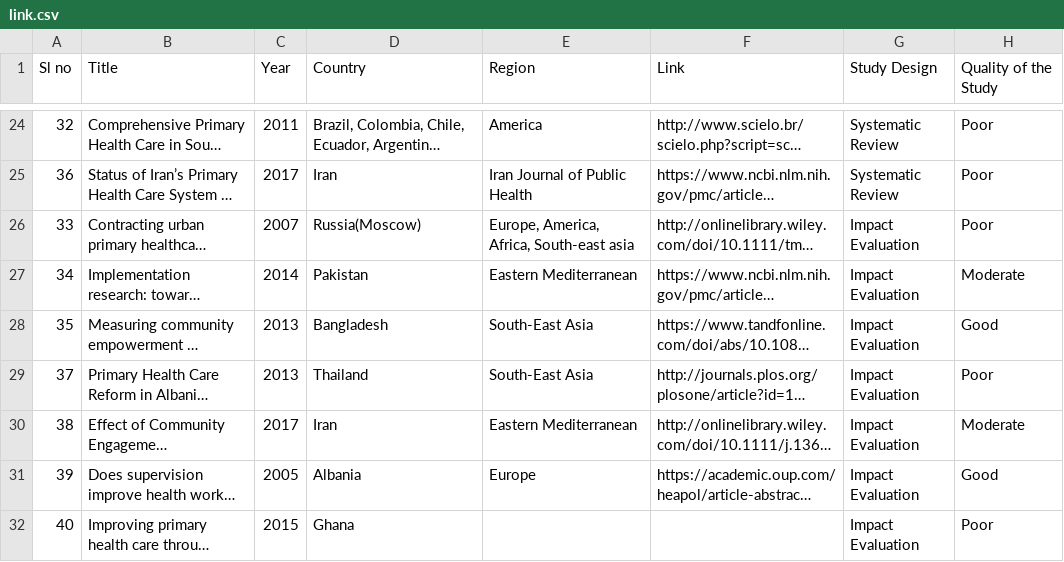
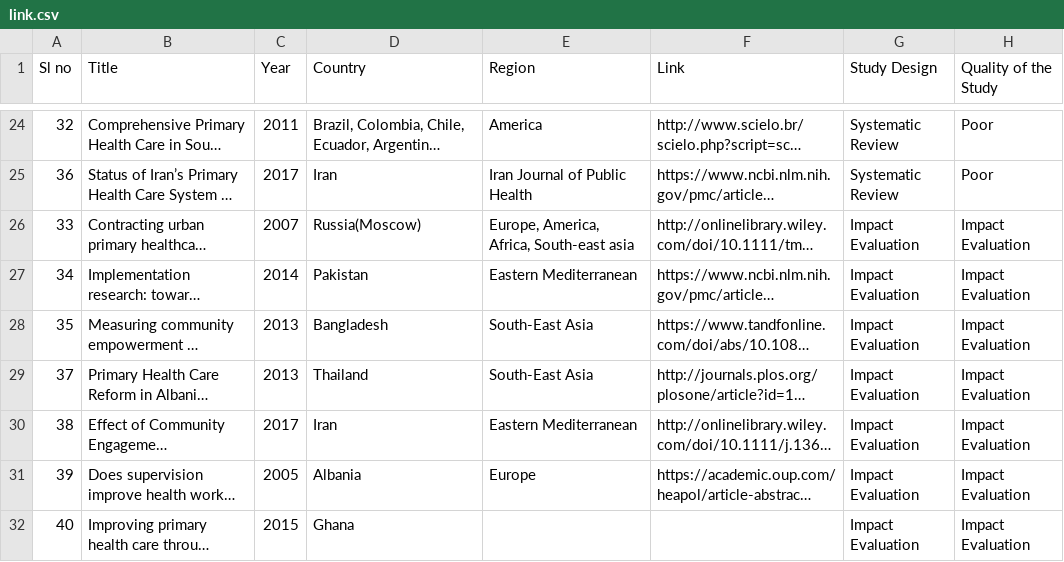
Before and after one commit to nibrasrakib/gap-map, a CSV file: data/link.csv, drawn as a sheet; only a part is shown, gaps mark what is left out; long unchanged cells end in …; the diff names each change by its address in the sheet, - before the commit and + after, or states it on an @@ line.

```diff
--- a/data/link.csv
+++ b/data/link.csv
-H26 (Quality of the Study): Poor
+H26 (Quality of the Study): Impact Evaluation
-H27 (Quality of the Study): Moderate
+H27 (Quality of the Study): Impact Evaluation
-H28 (Quality of the Study): Good
+H28 (Quality of the Study): Impact Evaluation
-H29 (Quality of the Study): Poor
+H29 (Quality of the Study): Impact Evaluation
-H30 (Quality of the Study): Moderate
+H30 (Quality of the Study): Impact Evaluation
-H31 (Quality of the Study): Good
+H31 (Quality of the Study): Impact Evaluation
-H32 (Quality of the Study): Poor
+H32 (Quality of the Study): Impact Evaluation
```
Also changed, not shown: data/SR.csv, 4 other files.
